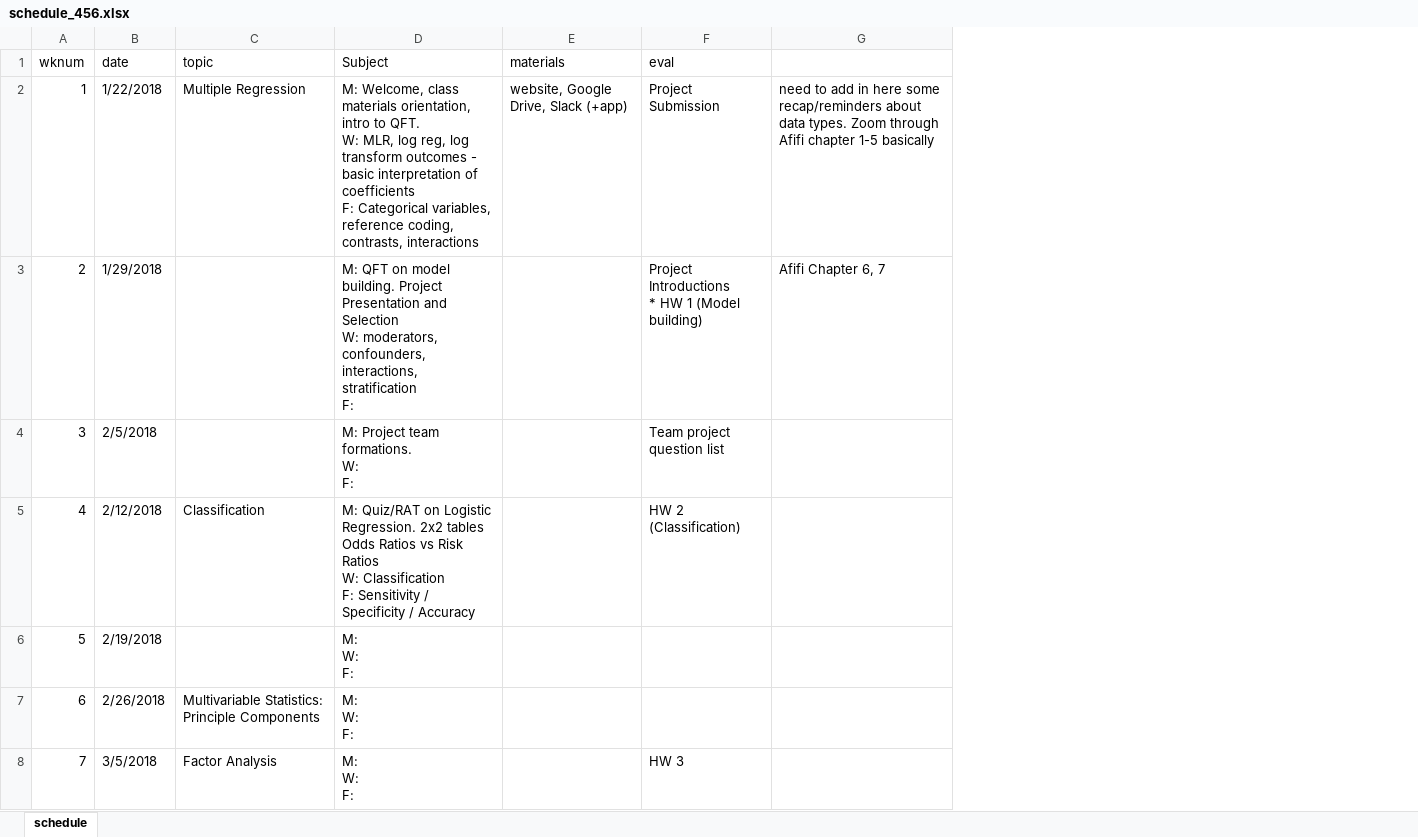
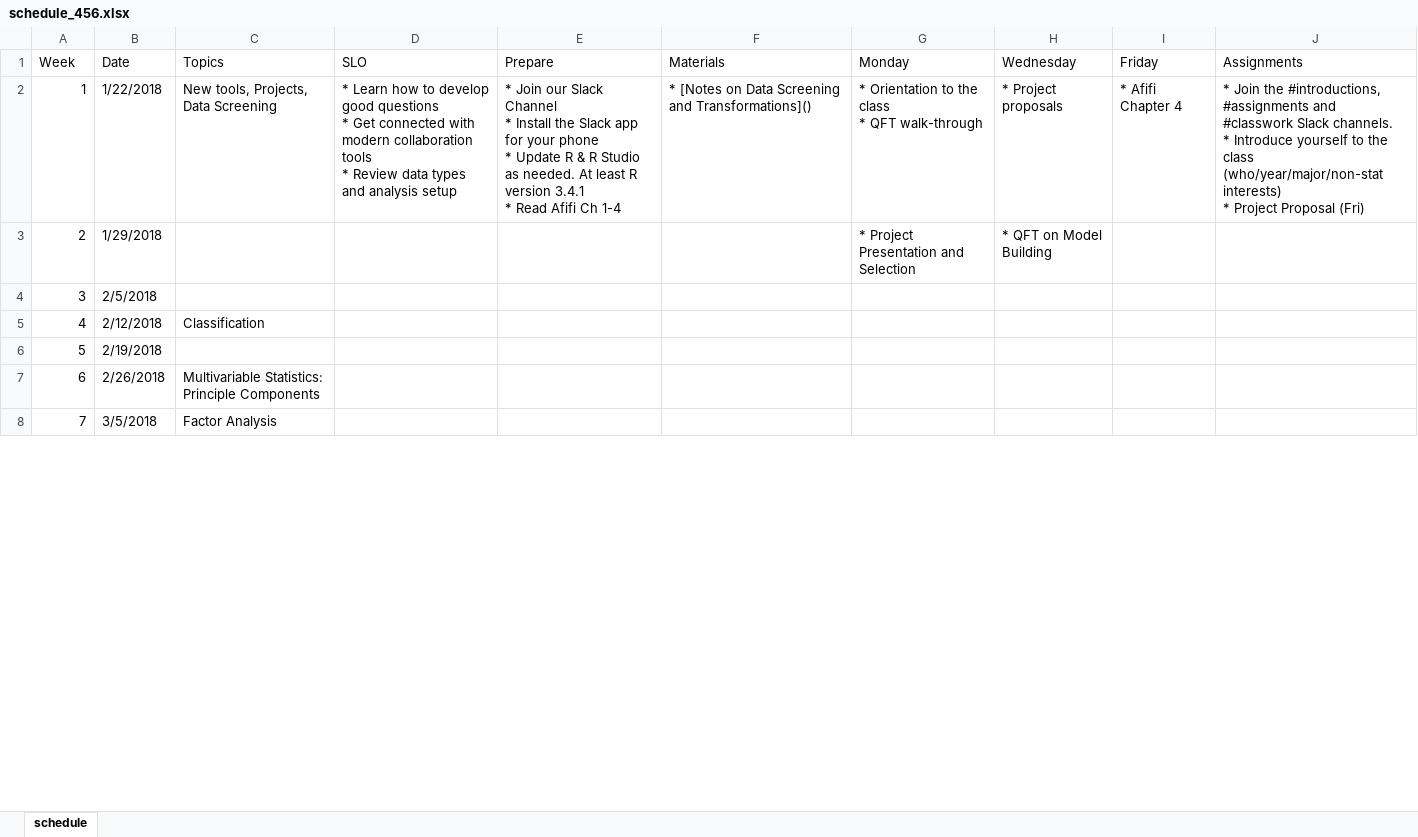
Before and after one commit to norcalbiostat/MATH456, an Excel workbook: schedule_456.xlsx, sheet schedule, drawn as a sheet; only a part is shown; values as stored, in another font and other column widths than the file's, no cell formats; removed rows and columns are numbered as before the commit, all else as after; ↵ is a line break in a cell; the diff names each change by its address in the sheet, - before the commit and + after, or states it on an @@ line.

Commit message:
create dynamic weeks and schedule pages

```diff
--- a/schedule_456.xlsx (sheet schedule)
+++ b/schedule_456.xlsx (sheet schedule)
-column D, rows 2-8: M: Welcome, class materials orientation, intro to QFT. ↵ W: MLR, log reg, log transform outcomes - basic interpretation of coefficients ↵ F: Categorical variables, reference coding, contrasts, interactions | M: QFT on model building. Project Presentation and Selection ↵ W: moderators, confounders, interactions, stratification ↵ F: | M: Project team formations. ↵ W: ↵ F: | M: Quiz/RAT on Logistic Regression. 2x2 tables Odds Ratios vs Risk Ratios ↵ W: Classification ↵ F: Sensitivity / Specificity / Accuracy | M: ↵ W: ↵ F: | M: ↵ W: ↵ F: | M: ↵ W: ↵ F:
-column E, row 2: website, Google Drive, Slack (+app)
-column F, rows 2-8: Project Submission | Project Introductions ↵ * HW 1 (Model building) | Team project question list | HW 2 (Classification) |  |  | HW 3
-column G, rows 2-3: need to add in here some recap/reminders about data types. Zoom through Afifi chapter 1-5 basically | Afifi Chapter 6, 7
+column D, row 2: * Learn how to develop good questions ↵ * Get connected with modern collaboration tools ↵ * Review data types and analysis setup
+column E, row 2: * Join our Slack Channel ↵ * Install the Slack app for your phone ↵ * Update R & R Studio as needed. At least R version 3.4.1 ↵ * Read Afifi Ch 1-4
+column F, row 2: * [Notes on Data Screening and Transformations]()
+column G, rows 2-3: * Orientation to the class ↵ * QFT walk-through | * Project Presentation and Selection
+column H, rows 2-3: * Project proposals | * QFT on Model Building
+column I, row 2: * Afifi Chapter 4
+column J, row 2: * Join the #introductions, #assignments and #classwork Slack channels. ↵ * Introduce yourself to the class (who/year/major/non-stat interests) ↵ * Project Proposal (Fri)
-row 1: wknum | date | topic | Subject | materials | eval
+row 1: Week | Date | Topics | SLO | Prepare | Materials | Monday | Wednesday | Friday | Assignments
-C2: Multiple Regression
+C2: New tools, Projects, Data Screening
```
Also changed, not shown: cell formats, formulas that keep their value, 23 other files.
